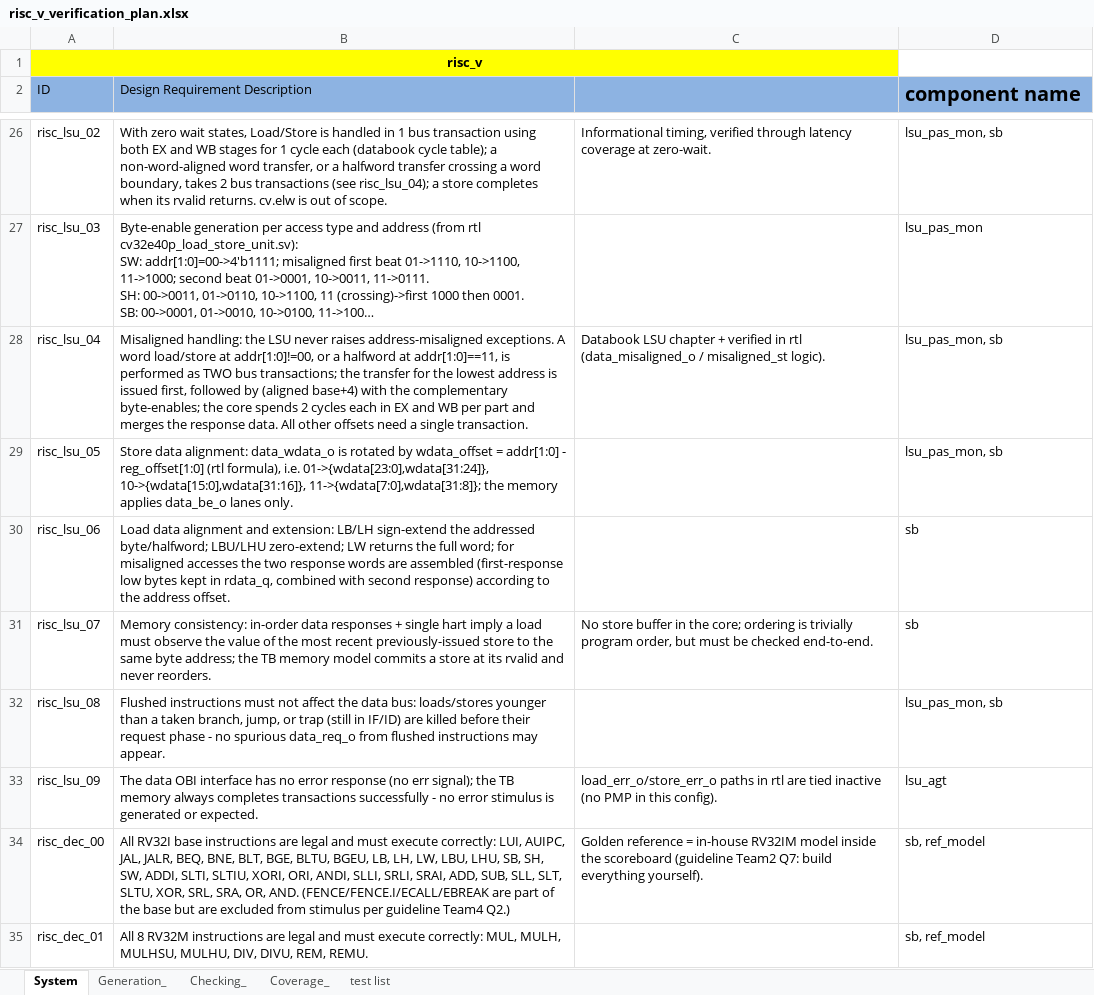
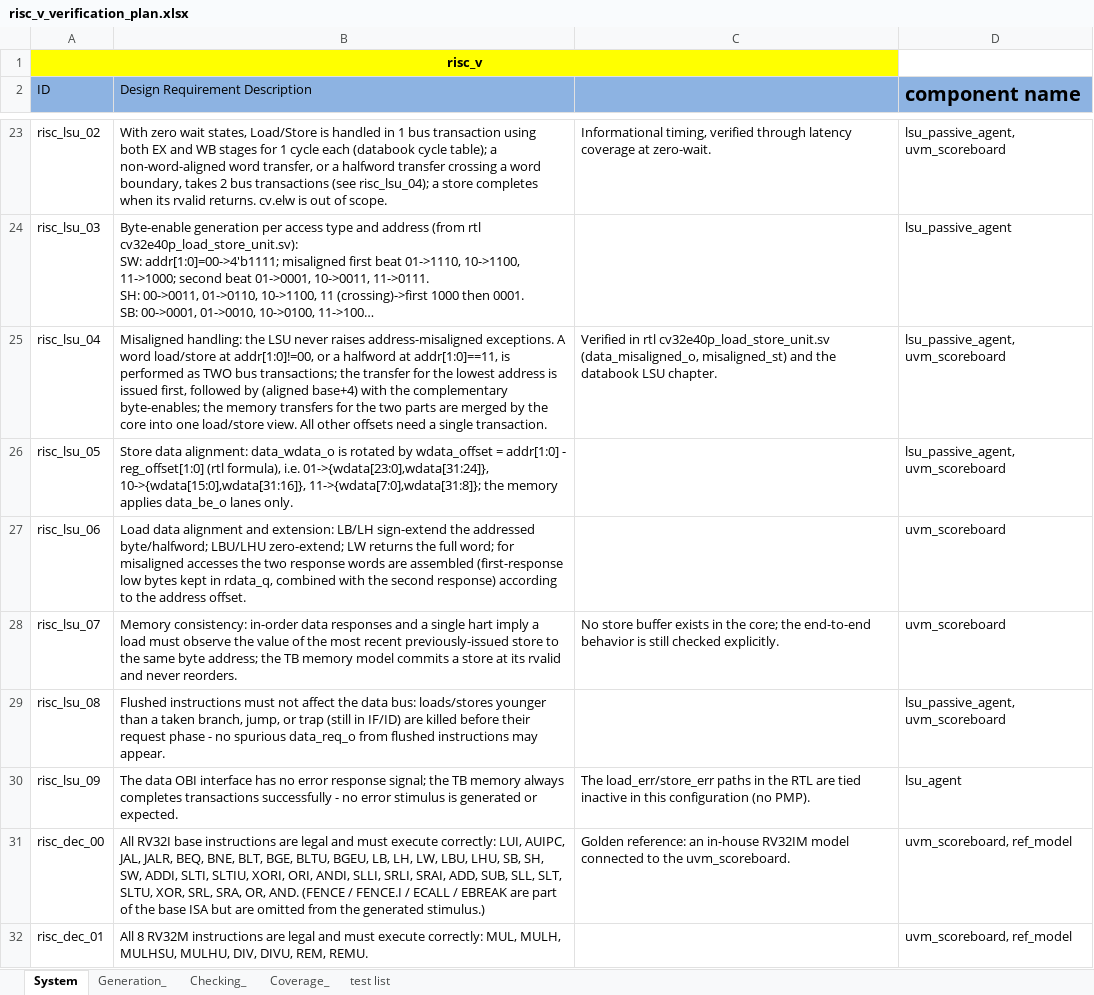
Before and after one commit to PHYSICSSQUAD/ARETRAIL, an Excel workbook: verification plan final/risc_v_verification_plan.xlsx, sheet System, drawn as a sheet; only a part is shown, gaps mark what is left out; long unchanged cells end in …; values as stored, in another font and other column widths than the file's, no borders; addresses are those after the commit; the diff covers the shown part only; the diff names each change by its address in the sheet, - before the commit and + after, or states it on an @@ line.

Commit message:
Verification plan rev2: scope-pure content, human wording, architecture-aligned names
- Strip every guideline/team reference — sheets read as the team's own
  engineering requirements
- Delete all checks/probes for out-of-goal features (irq ack, debug status,
  core_sleep, mep c/mcause sideband probe) — static tie-off driving only
- Narrow illegal-encoding stimulus to RV32I/M space (a/b/c categories);
  F/A/custom/CSR opcodes simply never generated
- Rename all components/monitors to match the UVM architecture diagram
  (if_agent, if_passive_agent, lsu_agent, lsu_passive_agent, rvfi_monitor,
  uvm_scoreboard, ref_model, sva_module, sys_ctrl_agent)
- 55 System / 42 Generation / 45 Checking / 40 Coverage / 27 tests

Co-authored-by: arena-agent <297053741+arena-agent@users.noreply.github.com>

```diff
--- a/verification plan final/risc_v_verification_plan.xlsx (sheet System)
+++ b/verification plan final/risc_v_verification_plan.xlsx (sheet System)
-D23 (component name): lsu_pas_mon, sb
+D23 (component name): lsu_passive_agent, uvm_scoreboard
-D24 (component name): lsu_pas_mon
+D24 (component name): lsu_passive_agent
-B25 (Design Requirement Description): …byte-enables; the core spends 2 cycles each in EX and WB per part and merges the response data. All other…
+B25 (Design Requirement Description): …byte-enables; the memory transfers for the two parts are merged by the core into one load/store view. All other…
-C25: Databook LSU chapter + verified in rtl (data_misaligned_o / misaligned_st logic).
+C25: Verified in rtl cv32e40p_load_store_unit.sv (data_misaligned_o, misaligned_st) and the databook LSU chapter.
-D25:D26 (component name): lsu_pas_mon, sb
+D25:D26 (component name): lsu_passive_agent, uvm_scoreboard
-B27 (Design Requirement Description): …combined with second response)…
+B27 (Design Requirement Description): …combined with the second response)…
-D27:D28 (component name): sb
+D27:D28 (component name): uvm_scoreboard
-B28 (Design Requirement Description): …data responses + single hart…
+B28 (Design Requirement Description): …data responses and a single hart…
-C28: …store buffer in the core; ordering is trivially program order, but must be checked end-to-end.
+C28: …store buffer exists in the core; the end-to-end behavior is still checked explicitly.
-D29 (component name): lsu_pas_mon, sb
+D29 (component name): lsu_passive_agent, uvm_scoreboard
-B30 (Design Requirement Description): …error response (no err signal); the TB…
+B30 (Design Requirement Description): …error response signal; the TB…
-C30: load_err_o/store_err_o paths in rtl are tied inactive (no PMP in this config).
+C30: The load_err/store_err paths in the RTL are tied inactive in this configuration (no PMP).
-D30 (component name): lsu_agt
+D30 (component name): lsu_agent
-B31 (Design Requirement Description): …OR, AND. (FENCE/FENCE.I/ECALL/EBREAK are part of the base but are excluded from stimulus per guideline Team4 Q2.)
+B31 (Design Requirement Description): …OR, AND. (FENCE / FENCE.I / ECALL / EBREAK are part of the base ISA but are omitted from the generated stimulus.)
-C31: Golden reference = in-house RV32IM model inside the scoreboard (guideline Team2 Q7: build everything yourself).
+C31: Golden reference: an in-house RV32IM model connected to the uvm_scoreboard.
-D31:D32 (component name): sb, ref_model
+D31:D32 (component name): uvm_scoreboard, ref_model
```
Also changed, not shown: 4 removed rows and 83 edited cells elsewhere in this sheet, sheet Checking_, sheet Generation_, sheet Coverage_, sheet test list, 7 other files.
